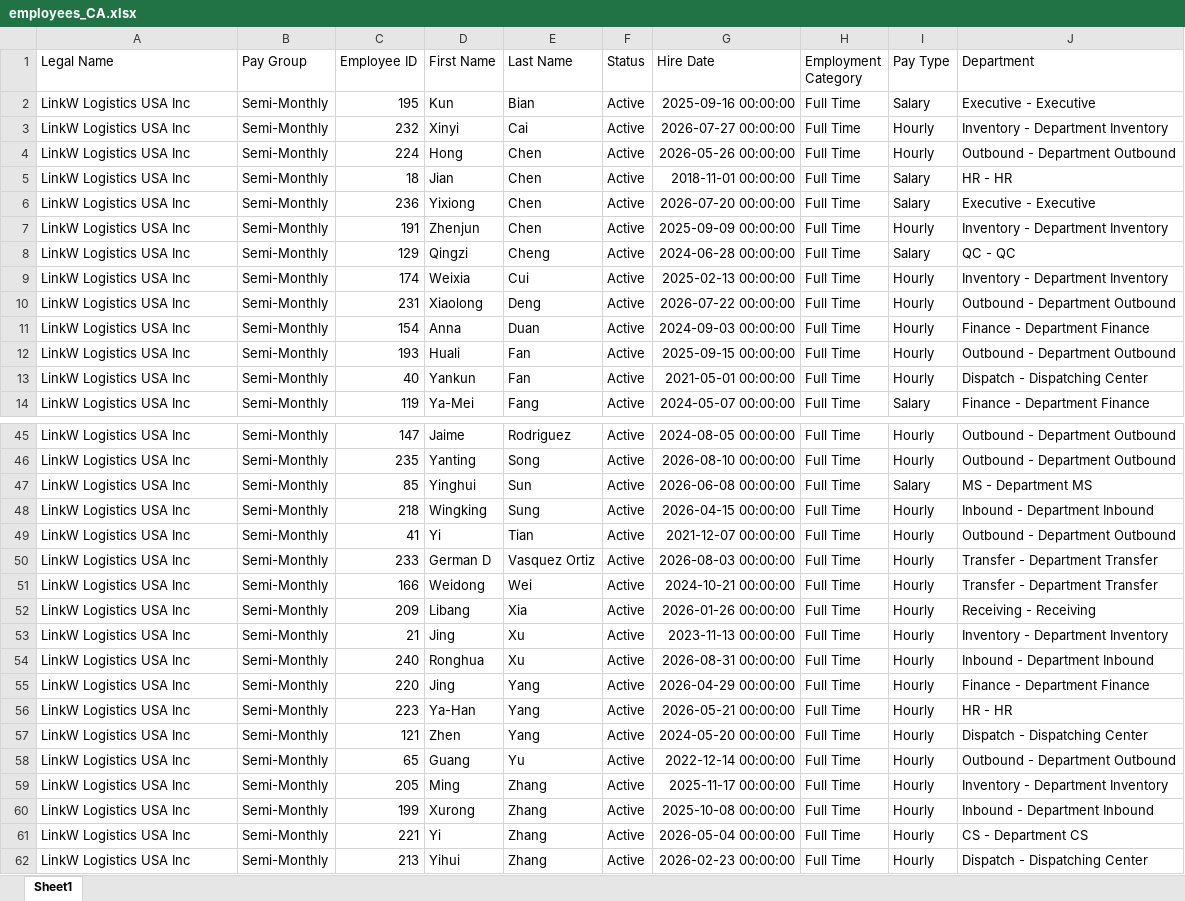
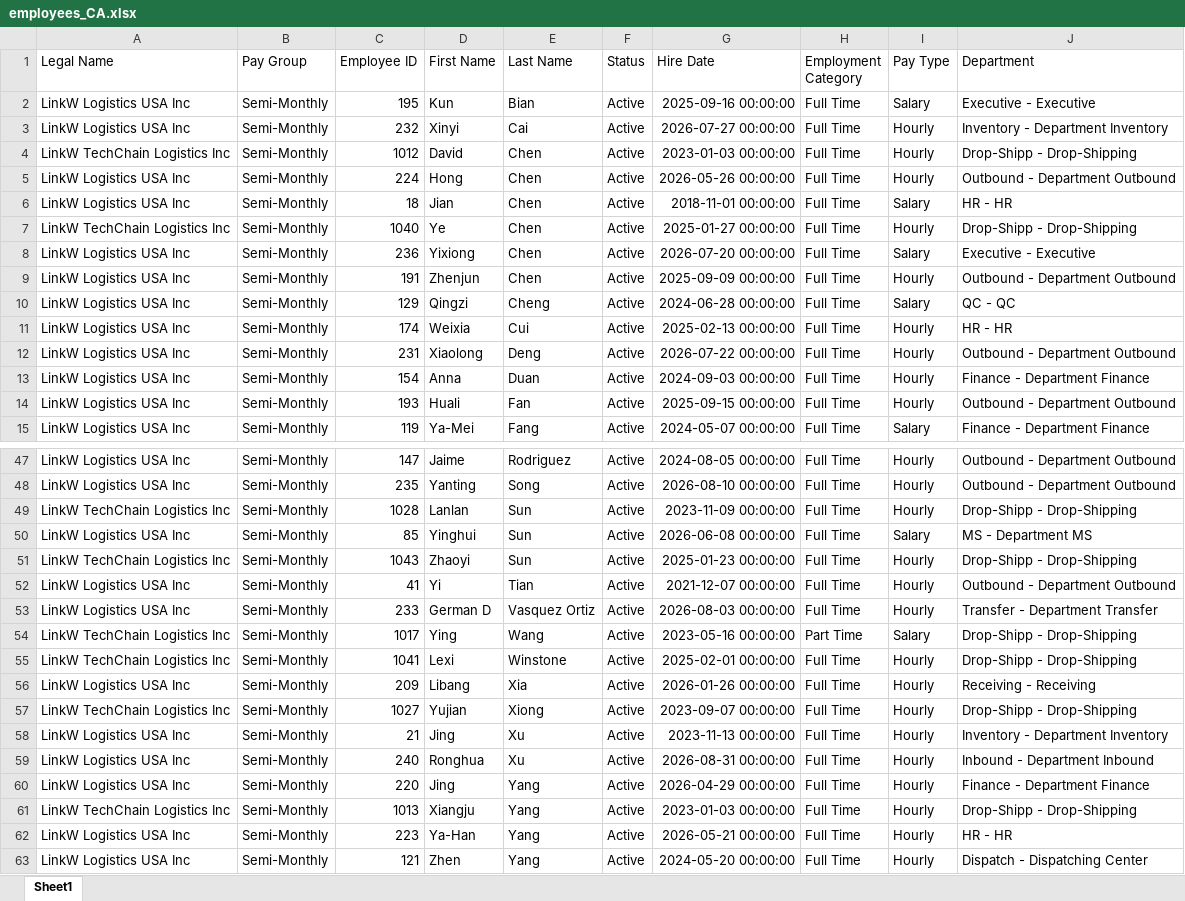
Before and after one commit to yokozhuang-cyber/hours-analyzer, an Excel workbook: employees_CA.xlsx, sheet Sheet1, drawn as a sheet; only a part is shown, gaps mark what is left out; the shorter side is filled out with more unchanged rows; values as stored, in another font and other column widths than the file's, no borders; removed rows and columns are numbered as before the commit, all else as after; the diff covers the shown part only; the diff names each change by its address in the sheet, - before the commit and + after, or states it on an @@ line.

Commit message:
Update employees_CA.xlsx

```diff
--- a/employees_CA.xlsx (sheet Sheet1)
+++ b/employees_CA.xlsx (sheet Sheet1)
@@ row 75 moved to row 4: LinkW TechChain Logistics Inc @@
@@ row 76 moved to row 7: LinkW TechChain Logistics Inc @@
-J9 (Department): Inventory - Department Inventory
+J9 (Department): Outbound - Department Outbound
-J11 (Department): Inventory - Department Inventory
+J11 (Department): HR - HR
-row 13: LinkW Logistics USA Inc | Semi-Monthly | 40 | Yankun | Fan | Active | 2021-05-01 00:00:00 | Full Time | Hourly | Dispatch - Dispatching Center
@@ row 78 moved to row 49: LinkW TechChain Logistics Inc @@
-A51 (Legal Name): LinkW Logistics USA Inc
+A51 (Legal Name): LinkW TechChain Logistics Inc
-C51 (Employee ID): 218
+C51 (Employee ID): 1043
-D51 (First Name): Wingking
+D51 (First Name): Zhaoyi
-E51 (Last Name): Sung
+E51 (Last Name): Sun
-G51 (Hire Date): 2026-04-15 00:00:00
+G51 (Hire Date): 2025-01-23 00:00:00
-J51 (Department): Inbound - Department Inbound
+J51 (Department): Drop-Shipp - Drop-Shipping
@@ row 80 moved to row 54: LinkW TechChain Logistics Inc @@
-A55 (Legal Name): LinkW Logistics USA Inc
+A55 (Legal Name): LinkW TechChain Logistics Inc
-C55 (Employee ID): 166
+C55 (Employee ID): 1041
-D55 (First Name): Weidong
+D55 (First Name): Lexi
-E55 (Last Name): Wei
+E55 (Last Name): Winstone
-G55 (Hire Date): 2024-10-21 00:00:00
+G55 (Hire Date): 2025-02-01 00:00:00
-J55 (Department): Transfer - Department Transfer
+J55 (Department): Drop-Shipp - Drop-Shipping
@@ row 82 moved to row 57: LinkW TechChain Logistics Inc @@
@@ row 83 moved to row 61: LinkW TechChain Logistics Inc @@
```
Also changed, not shown: 1 added row, 4 removed rows, 1 moved row and 5 edited cells elsewhere in this sheet.
